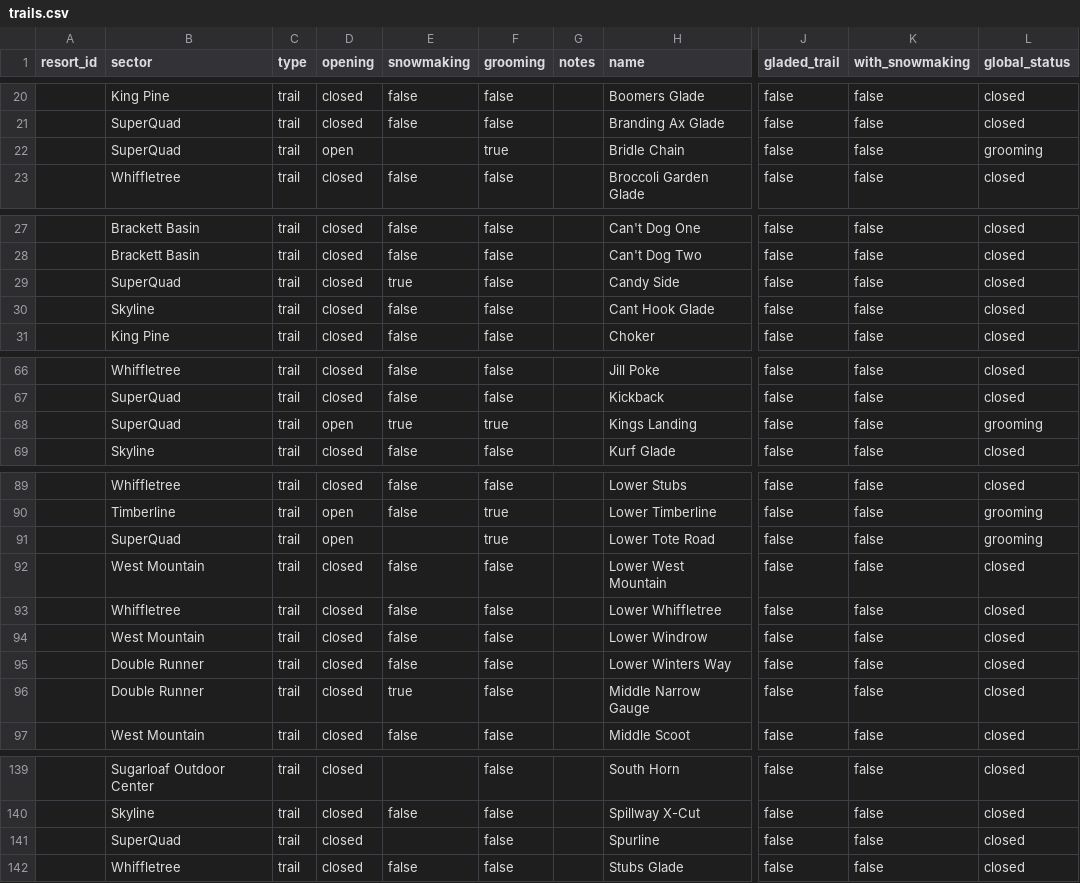
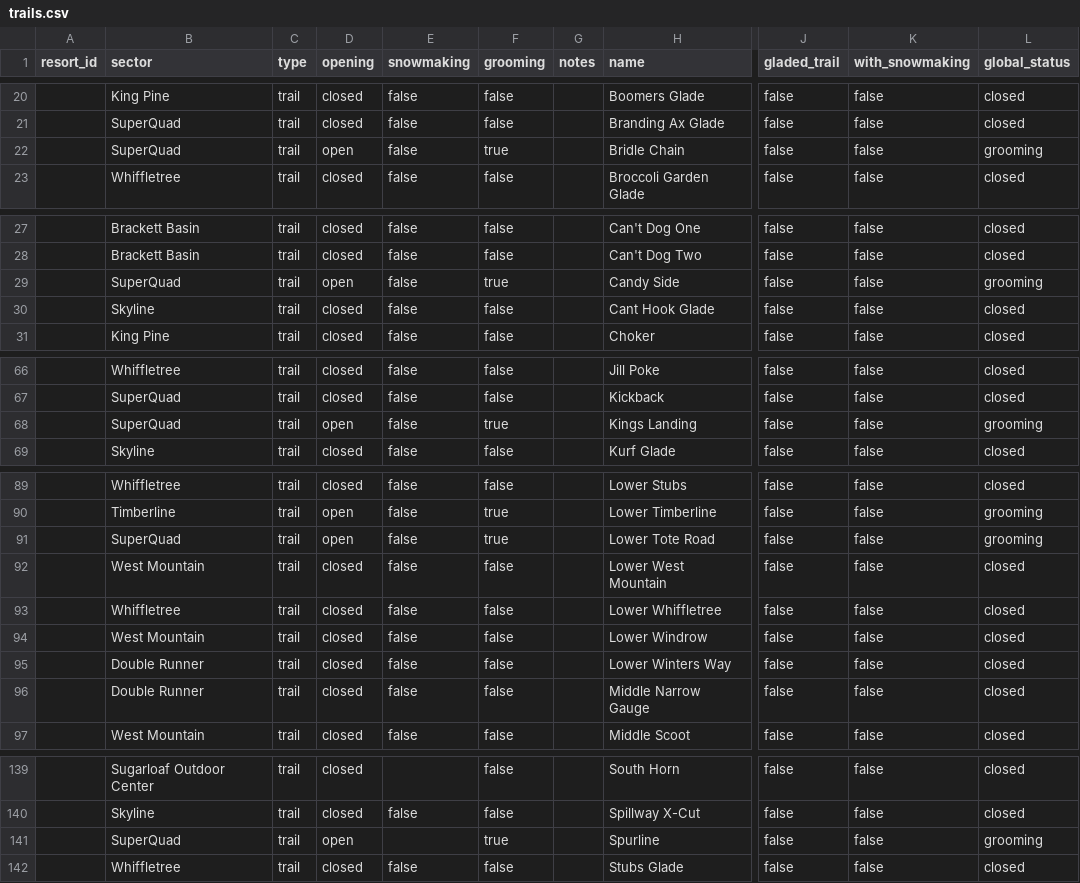
Before and after one commit to abkfenris/sugarloaf, a CSV file: trails.csv, drawn as a sheet; only a part is shown, gaps mark what is left out; the diff covers the shown part only; the diff names each change by its address in the sheet, - before the commit and + after, or states it on an @@ line.

```diff
--- a/trails.csv
+++ b/trails.csv
-E22 (snowmaking): (empty)
+E22 (snowmaking): false
-D29 (opening): closed
+D29 (opening): open
-E29 (snowmaking): true
+E29 (snowmaking): false
-F29 (grooming): false
+F29 (grooming): true
-L29 (global_status): closed
+L29 (global_status): grooming
-E68 (snowmaking): true
+E68 (snowmaking): false
-E91 (snowmaking): (empty)
+E91 (snowmaking): false
-E96 (snowmaking): true
+E96 (snowmaking): false
-D141 (opening): closed
+D141 (opening): open
-F141 (grooming): false
+F141 (grooming): true
-L141 (global_status): closed
+L141 (global_status): grooming
```
Also changed, not shown: 3 edited cells elsewhere in this file, 1 other file.
